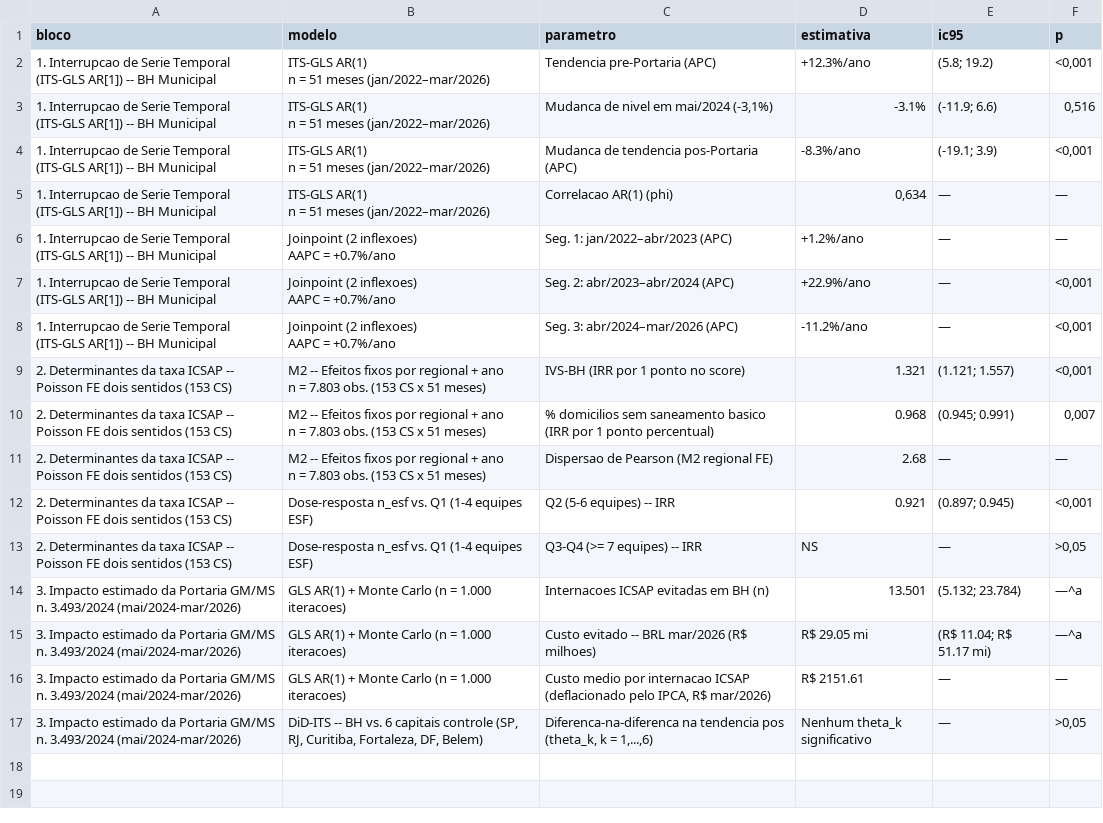
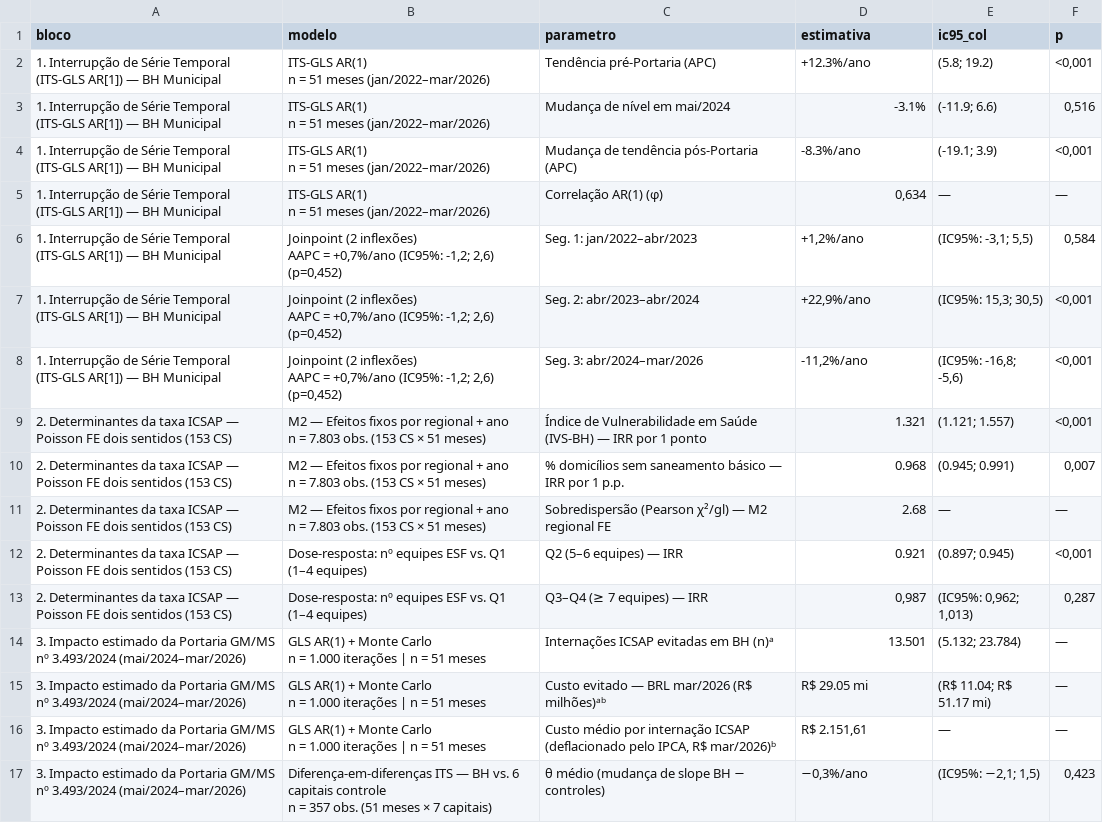
Before and after one commit to Brunoavfer/sihsus-icsap-bh, a CSV file: docs/tabela2_resultados.csv, drawn as a sheet; removed rows and columns are numbered as before the commit, all else as after; ↵ is a line break in a cell; the diff names each change by its address in the sheet, - before the commit and + after, or states it on an @@ line.

```diff
--- a/docs/tabela2_resultados.csv
+++ b/docs/tabela2_resultados.csv
-E1: ic95
+E1: ic95_col
-A2:A5 (bloco): 1. Interrupcao de Serie Temporal (ITS-GLS AR[1]) -- BH Municipal
+A2:A5 (bloco): 1. Interrupção de Série Temporal (ITS-GLS AR[1]) — BH Municipal
-C2 (parametro): Tendencia pre-Portaria (APC)
+C2 (parametro): Tendência pré-Portaria (APC)
-C3 (parametro): Mudanca de nivel em mai/2024 (-3,1%)
+C3 (parametro): Mudança de nível em mai/2024
-C4 (parametro): Mudanca de tendencia pos-Portaria (APC)
+C4 (parametro): Mudança de tendência pós-Portaria (APC)
-C5 (parametro): Correlacao AR(1) (phi)
+C5 (parametro): Correlação AR(1) (φ)
-row 6: 1. Interrupcao de Serie Temporal (ITS-GLS AR[1]) -- BH Municipal | Joinpoint (2 inflexoes) ↵ AAPC = +0.7%/ano | Seg. 1: jan/2022–abr/2023 (APC) | +1.2%/ano | — | —
+row 6: 1. Interrupção de Série Temporal (ITS-GLS AR[1]) — BH Municipal | Joinpoint (2 inflexões) ↵ AAPC = +0,7%/ano (IC95%: -1,2; 2,6) (p=0,452) | Seg. 1: jan/2022–abr/2023 | +1,2%/ano | (IC95%: -3,1; 5,5) | 0,584
-A7:A8 (bloco): 1. Interrupcao de Serie Temporal (ITS-GLS AR[1]) -- BH Municipal
+A7:A8 (bloco): 1. Interrupção de Série Temporal (ITS-GLS AR[1]) — BH Municipal
-B7:B8 (modelo): Joinpoint (2 inflexoes) ↵ AAPC = +0.7%/ano
+B7:B8 (modelo): Joinpoint (2 inflexões) ↵ AAPC = +0,7%/ano (IC95%: -1,2; 2,6) (p=0,452)
-C7 (parametro): Seg. 2: abr/2023–abr/2024 (APC)
+C7 (parametro): Seg. 2: abr/2023–abr/2024
-D7 (estimativa): +22.9%/ano
+D7 (estimativa): +22,9%/ano
-E7 (ic95_col): —
+E7 (ic95_col): (IC95%: 15,3; 30,5)
-C8 (parametro): Seg. 3: abr/2024–mar/2026 (APC)
+C8 (parametro): Seg. 3: abr/2024–mar/2026
-D8 (estimativa): -11.2%/ano
+D8 (estimativa): -11,2%/ano
-E8 (ic95_col): —
+E8 (ic95_col): (IC95%: -16,8; -5,6)
-A9:A12 (bloco): …taxa ICSAP -- Poisson FE…
+A9:A12 (bloco): …taxa ICSAP — Poisson FE…
-B9:B11 (modelo): M2 -- Efeitos fixos por regional + ano ↵ n = 7.803 obs. (153 CS x 51 meses)
+B9:B11 (modelo): M2 — Efeitos fixos por regional + ano ↵ n = 7.803 obs. (153 CS × 51 meses)
-C9 (parametro): IVS-BH (IRR por 1 ponto no score)
+C9 (parametro): Índice de Vulnerabilidade em Saúde (IVS-BH) — IRR por 1 ponto
-C10 (parametro): % domicilios sem saneamento basico (IRR por 1 ponto percentual)
+C10 (parametro): % domicílios sem saneamento básico — IRR por 1 p.p.
-C11 (parametro): Dispersao de Pearson (M2 regional FE)
+C11 (parametro): Sobredispersão (Pearson χ²/gl) — M2 regional FE
-B12 (modelo): Dose-resposta n_esf vs. Q1 (1-4 equipes ESF)
+B12 (modelo): Dose-resposta: nº equipes ESF vs. Q1 (1–4 equipes)
-C12 (parametro): Q2 (5-6 equipes) -- IRR
+C12 (parametro): Q2 (5–6 equipes) — IRR
-row 13: 2. Determinantes da taxa ICSAP -- Poisson FE dois sentidos (153 CS) | Dose-resposta n_esf vs. Q1 (1-4 equipes ESF) | Q3-Q4 (>= 7 equipes) -- IRR | NS | — | >0,05
+row 13: 2. Determinantes da taxa ICSAP — Poisson FE dois sentidos (153 CS) | Dose-resposta: nº equipes ESF vs. Q1 (1–4 equipes) | Q3–Q4 (≥ 7 equipes) — IRR | 0,987 | (IC95%: 0,962; 1,013) | 0,287
-A14:A16 (bloco): …Portaria GM/MS n. 3.493/2024 (mai/2024-mar/2026)
+A14:A16 (bloco): …Portaria GM/MS nº 3.493/2024 (mai/2024–mar/2026)
-B14:B16 (modelo): …Monte Carlo (n = 1.000 iteracoes)
+B14:B16 (modelo): …Monte Carlo ↵ n = 1.000 iterações | n = 51 meses
-C14 (parametro): Internacoes ICSAP evitadas em BH (n)
+C14 (parametro): Internações ICSAP evitadas em BH (n)ᵃ
-F14:F15 (p): —^a
+F14:F15 (p): —
-C15 (parametro): Custo evitado -- BRL mar/2026 (R$ milhoes)
+C15 (parametro): Custo evitado — BRL mar/2026 (R$ milhões)ᵃᵇ
-C16 (parametro): Custo medio por internacao ICSAP (deflacionado pelo IPCA, R$ mar/2026)
+C16 (parametro): Custo médio por internação ICSAP (deflacionado pelo IPCA, R$ mar/2026)ᵇ
-D16 (estimativa): R$ 2151.61
+D16 (estimativa): R$ 2.151,61
-row 17: 3. Impacto estimado da Portaria GM/MS n. 3.493/2024 (mai/2024-mar/2026) | DiD-ITS -- BH vs. 6 capitais controle (SP, RJ, Curitiba, Fortaleza, DF, Belem) | Diferenca-na-diferenca na tendencia pos (theta_k, k = 1,...,6) | Nenhum theta_k significativo | — | >0,05
+row 17: 3. Impacto estimado da Portaria GM/MS nº 3.493/2024 (mai/2024–mar/2026) | Diferença-em-diferenças ITS — BH vs. 6 capitais controle ↵ n = 357 obs. (51 meses × 7 capitais) | θ médio (mudança de slope BH − controles) | −0,3%/ano | (IC95%: −2,1; 1,5) | 0,423
```
Also changed, not shown: docs/tabela1_pacientes.csv, 6 other files.
